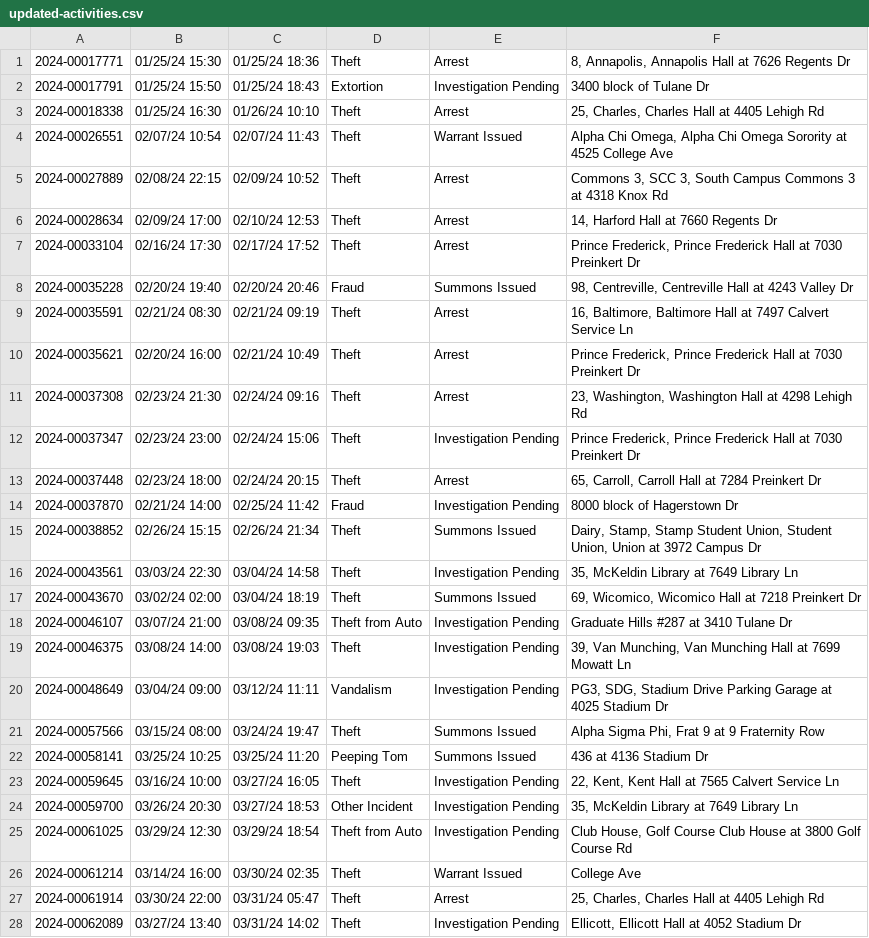
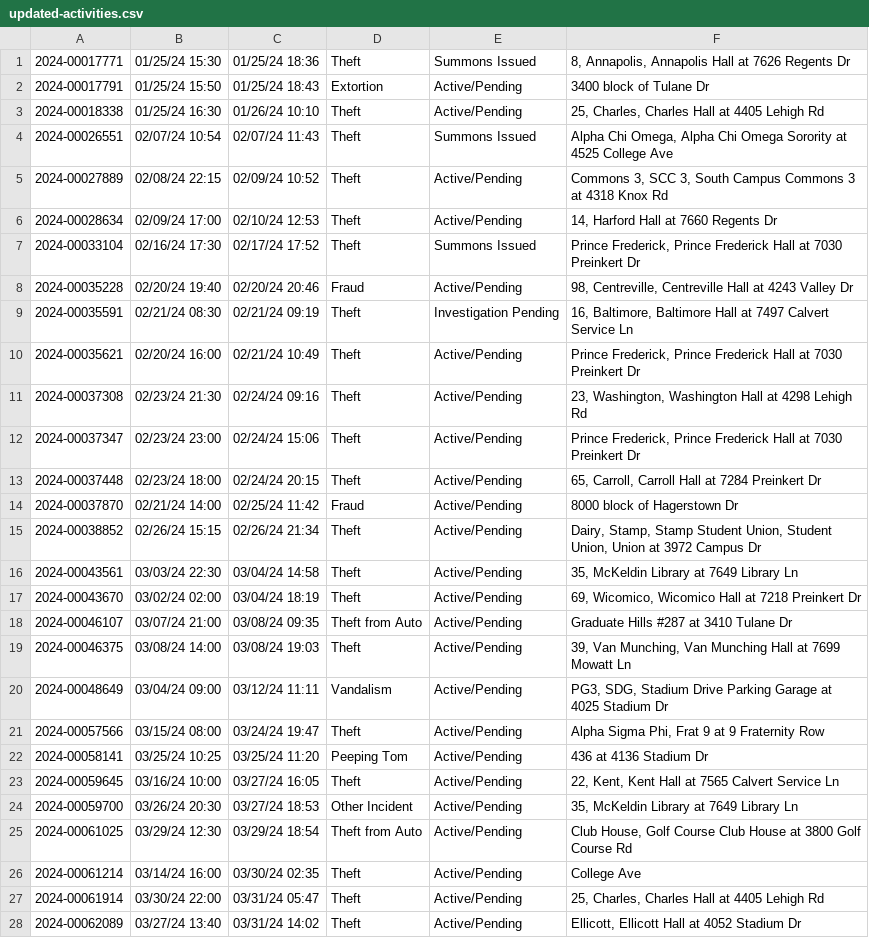
Before and after one commit to rachelmarconi/na-gov-upgrade, a CSV file: data/updated-activities.csv, drawn as a sheet; only a part is shown; the diff covers the shown part only; the diff names each change by its address in the sheet, - before the commit and + after, or states it on an @@ line.

```diff
--- a/data/updated-activities.csv
+++ b/data/updated-activities.csv
-E1: Arrest
+E1: Summons Issued
-E2: Investigation Pending
+E2: Active/Pending
-E3: Arrest
+E3: Active/Pending
-E4: Warrant Issued
+E4: Summons Issued
-E5:E6: Arrest
+E5:E6: Active/Pending
-E7: Arrest
+E7: Summons Issued
-E8: Summons Issued
+E8: Active/Pending
-E9: Arrest
+E9: Investigation Pending
-E10:E11: Arrest
+E10:E11: Active/Pending
-E12: Investigation Pending
+E12: Active/Pending
-E13: Arrest
+E13: Active/Pending
-E14: Investigation Pending
+E14: Active/Pending
-E15: Summons Issued
+E15: Active/Pending
-E16: Investigation Pending
+E16: Active/Pending
-E17: Summons Issued
+E17: Active/Pending
-E18:E20: Investigation Pending
+E18:E20: Active/Pending
-E21:E22: Summons Issued
+E21:E22: Active/Pending
-E23:E25: Investigation Pending
+E23:E25: Active/Pending
-E26: Warrant Issued
+E26: Active/Pending
-E27: Arrest
+E27: Active/Pending
-E28: Investigation Pending
+E28: Active/Pending
```
Also changed, not shown: 17 removed rows and 28 edited cells elsewhere in this file, 2 other files.
